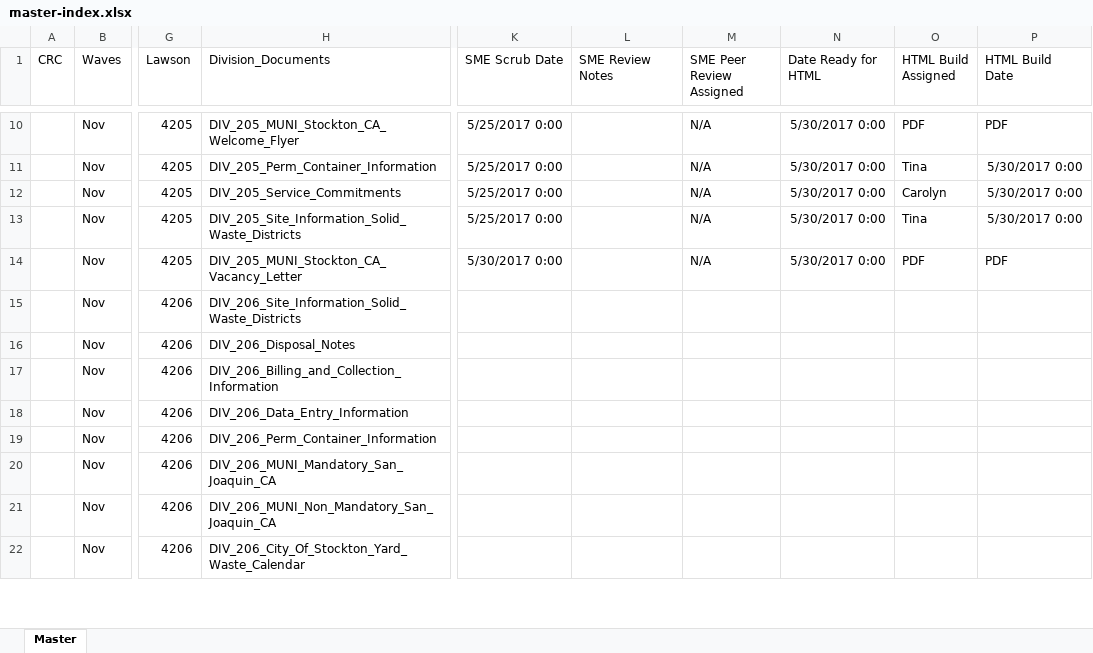
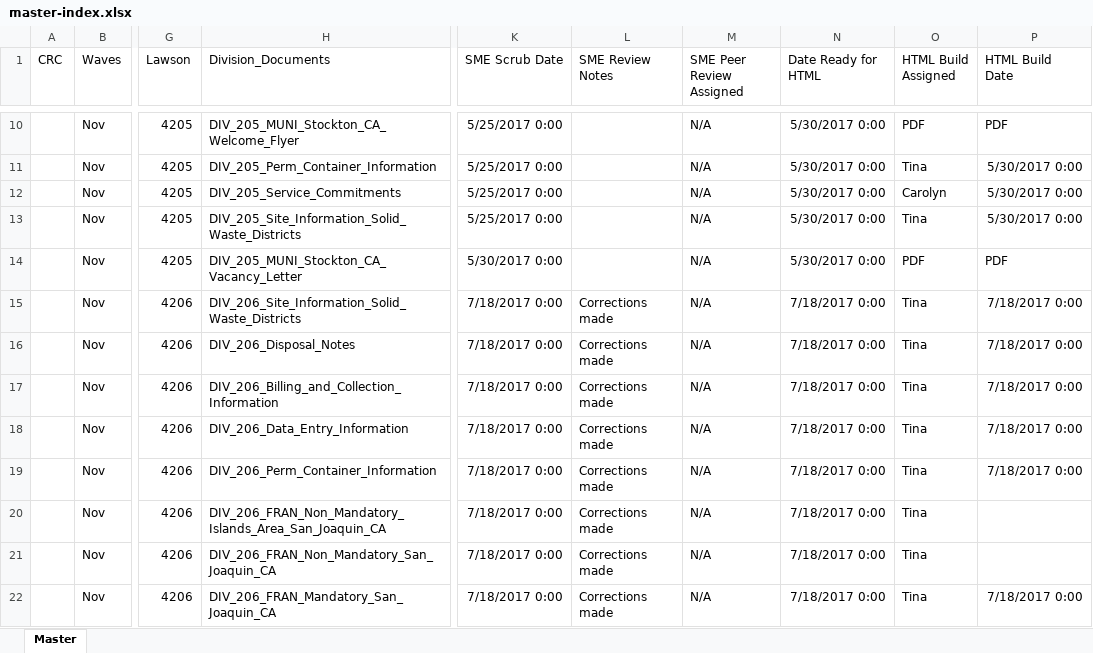
Before and after one commit to PrincessColumbia/RS_Scripts, an Excel workbook: Temp/master-index.xlsx, sheet Master, drawn as a sheet; only a part is shown, gaps mark what is left out; values as stored, in another font and other column widths than the file's, no borders; the diff covers the shown part only; the diff names each change by its address in the sheet, - before the commit and + after, or states it on an @@ line.

```diff
--- a/Temp/master-index.xlsx (sheet Master)
+++ b/Temp/master-index.xlsx (sheet Master)
-K15:K22 (SME Scrub Date): (empty)
+K15:K22 (SME Scrub Date): 7/18/2017 0:00
-L15:L22 (SME Review Notes): (empty)
+L15:L22 (SME Review Notes): Corrections made
-M15:M22 (SME Peer Review Assigned): (empty)
+M15:M22 (SME Peer Review Assigned): N/A
-N15:N22 (Date Ready for HTML): (empty)
+N15:N22 (Date Ready for HTML): 7/18/2017 0:00
-O15:O22 (HTML Build Assigned): (empty)
+O15:O22 (HTML Build Assigned): Tina
-P15:P19 (HTML Build Date): (empty)
+P15:P19 (HTML Build Date): 7/18/2017 0:00
-H20 (Division_Documents): DIV_206_MUNI_Mandatory_San_Joaquin_CA
+H20 (Division_Documents): DIV_206_FRAN_Non_Mandatory_Islands_Area_San_Joaquin_CA
-H21 (Division_Documents): DIV_206_MUNI_Non_Mandatory_San_Joaquin_CA
+H21 (Division_Documents): DIV_206_FRAN_Non_Mandatory_San_Joaquin_CA
-H22 (Division_Documents): DIV_206_City_Of_Stockton_Yard_Waste_Calendar
+H22 (Division_Documents): DIV_206_FRAN_Mandatory_San_Joaquin_CA
-P22 (HTML Build Date): (empty)
+P22 (HTML Build Date): 7/18/2017 0:00
```
Also changed, not shown: 1 added row, 4 removed rows and 107 edited cells elsewhere in this sheet, 20 other files.
